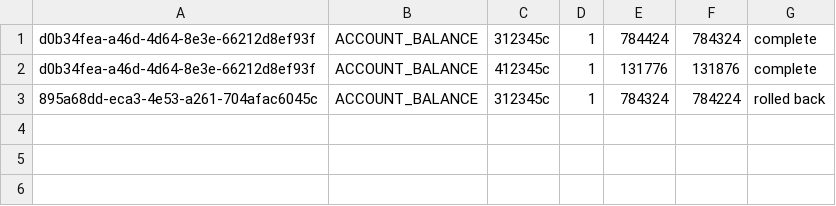
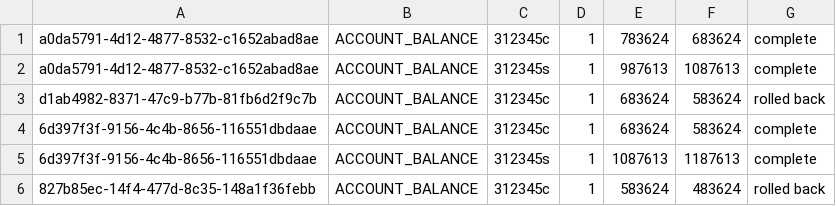
Before and after one commit to taylorsamy/Database2ASg1, a CSV file: Data-Assignment-1/csv/transactionLog.csv, drawn as a sheet.

```diff
--- a/Data-Assignment-1/csv/transactionLog.csv
+++ b/Data-Assignment-1/csv/transactionLog.csv
@@ -1,3 +1,6 @@
-d0b34fea-a46d-4d64-8e3e-66212d8ef93f,ACCOUNT_BALANCE,312345c,1,784424,784324,complete
-d0b34fea-a46d-4d64-8e3e-66212d8ef93f,ACCOUNT_BALANCE,412345c,1,131776,131876,complete
-895a68dd-eca3-4e53-a261-704afac6045c,ACCOUNT_BALANCE,312345c,1,784324,784224,rolled back
+a0da5791-4d12-4877-8532-c1652abad8ae,ACCOUNT_BALANCE,312345c,1,783624,683624,complete
+a0da5791-4d12-4877-8532-c1652abad8ae,ACCOUNT_BALANCE,312345s,1,987613,1087613,complete
+d1ab4982-8371-47c9-b77b-81fb6d2f9c7b,ACCOUNT_BALANCE,312345c,1,683624,583624,rolled back
+6d397f3f-9156-4c4b-8656-116551dbdaae,ACCOUNT_BALANCE,312345c,1,683624,583624,complete
+6d397f3f-9156-4c4b-8656-116551dbdaae,ACCOUNT_BALANCE,312345s,1,1087613,1187613,complete
+827b85ec-14f4-477d-8c35-148a1f36febb,ACCOUNT_BALANCE,312345c,1,583624,483624,rolled back
```
Also changed, not shown: 2 other files.
